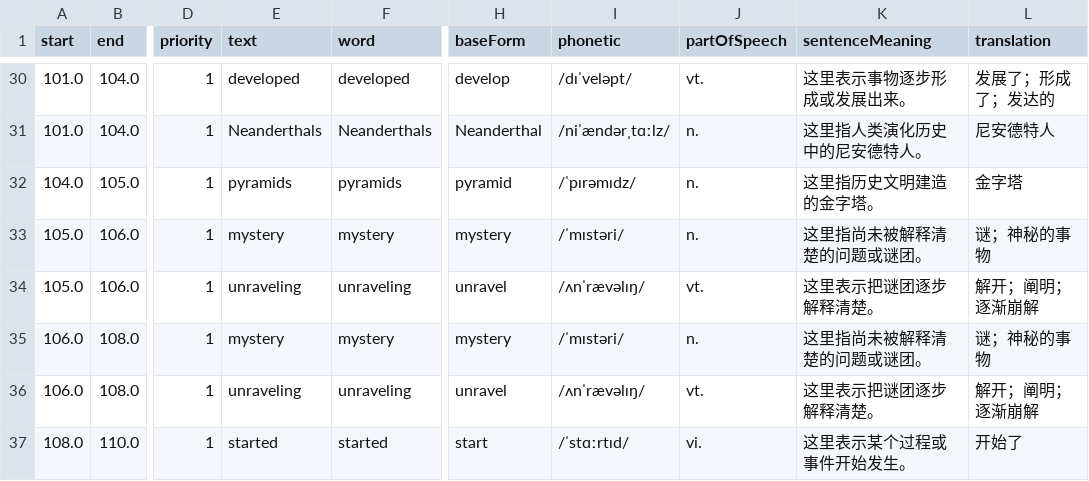
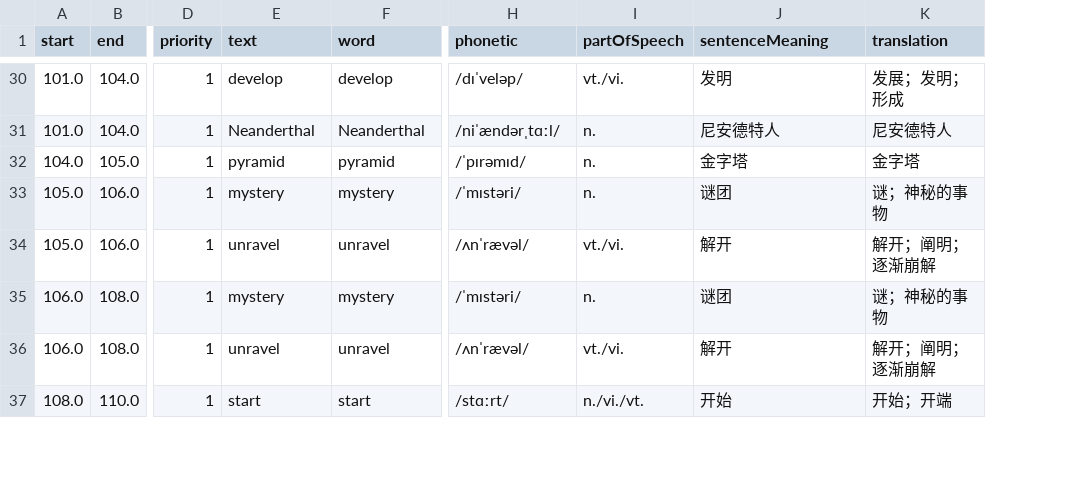
Before and after one commit to sunjade493-wq/video-english-assistant, a CSV file: output_text/v29a_obstacles.csv, drawn as a sheet; only a part is shown, gaps mark what is left out; removed rows and columns are numbered as before the commit, all else as after; the diff covers the shown part only; the diff names each change by its address in the sheet, - before the commit and + after, or states it on an @@ line.

```diff
--- a/output_text/v29a_obstacles.csv
+++ b/output_text/v29a_obstacles.csv
-column H (baseForm), rows 30-37: develop | Neanderthal | pyramid | mystery | unravel | mystery | unravel | start
-E30 (text): developed
+E30 (text): develop
-F30 (word): developed
+F30 (word): develop
-H30 (phonetic): /dɪˈveləpt/
+H30 (phonetic): /dɪˈveləp/
-I30 (partOfSpeech): vt.
+I30 (partOfSpeech): vt./vi.
-J30 (sentenceMeaning): 这里表示事物逐步形成或发展出来。
+J30 (sentenceMeaning): 发明
-K30 (translation): 发展了；形成了；发达的
+K30 (translation): 发展；发明；形成
-E31 (text): Neanderthals
+E31 (text): Neanderthal
-F31 (word): Neanderthals
+F31 (word): Neanderthal
-H31 (phonetic): /niˈændərˌtɑːlz/
+H31 (phonetic): /niˈændərˌtɑːl/
-J31 (sentenceMeaning): 这里指人类演化历史中的尼安德特人。
+J31 (sentenceMeaning): 尼安德特人
-E32 (text): pyramids
+E32 (text): pyramid
-F32 (word): pyramids
+F32 (word): pyramid
-H32 (phonetic): /ˈpɪrəmɪdz/
+H32 (phonetic): /ˈpɪrəmɪd/
-J32 (sentenceMeaning): 这里指历史文明建造的金字塔。
+J32 (sentenceMeaning): 金字塔
-J33 (sentenceMeaning): 这里指尚未被解释清楚的问题或谜团。
+J33 (sentenceMeaning): 谜团
-E34 (text): unraveling
+E34 (text): unravel
-F34 (word): unraveling
+F34 (word): unravel
-H34 (phonetic): /ʌnˈrævəlɪŋ/
+H34 (phonetic): /ʌnˈrævəl/
-I34 (partOfSpeech): vt.
+I34 (partOfSpeech): vt./vi.
-J34 (sentenceMeaning): 这里表示把谜团逐步解释清楚。
+J34 (sentenceMeaning): 解开
-J35 (sentenceMeaning): 这里指尚未被解释清楚的问题或谜团。
+J35 (sentenceMeaning): 谜团
-E36 (text): unraveling
+E36 (text): unravel
-F36 (word): unraveling
+F36 (word): unravel
-H36 (phonetic): /ʌnˈrævəlɪŋ/
+H36 (phonetic): /ʌnˈrævəl/
-I36 (partOfSpeech): vt.
+I36 (partOfSpeech): vt./vi.
-J36 (sentenceMeaning): 这里表示把谜团逐步解释清楚。
+J36 (sentenceMeaning): 解开
-E37 (text): started
+E37 (text): start
-F37 (word): started
+F37 (word): start
-H37 (phonetic): /ˈstɑːrtɪd/
+H37 (phonetic): /stɑːrt/
-I37 (partOfSpeech): vi.
+I37 (partOfSpeech): n./vi./vt.
-J37 (sentenceMeaning): 这里表示某个过程或事件开始发生。
+J37 (sentenceMeaning): 开始
-K37 (translation): 开始了
+K37 (translation): 开始；开端
```
Also changed, not shown: 66 edited cells elsewhere in this file, 4 other files.
